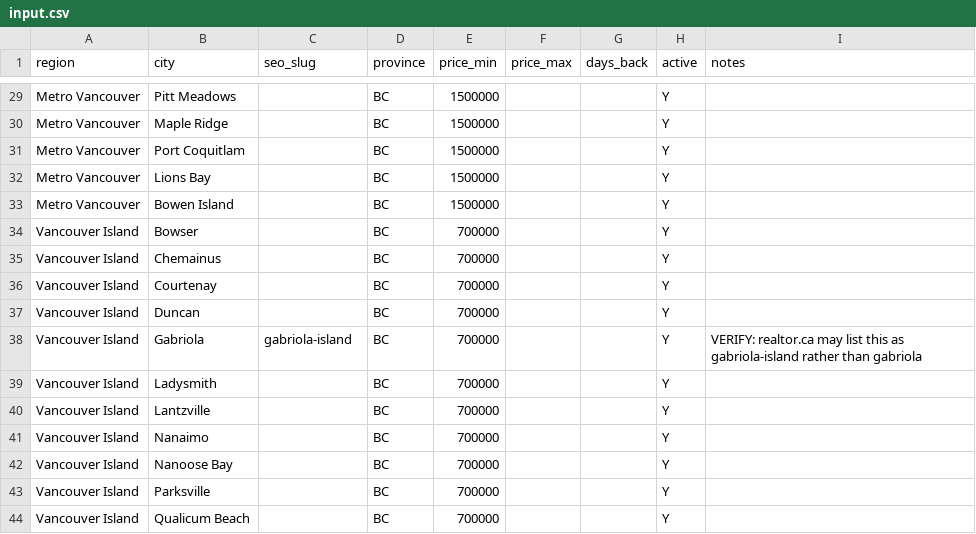
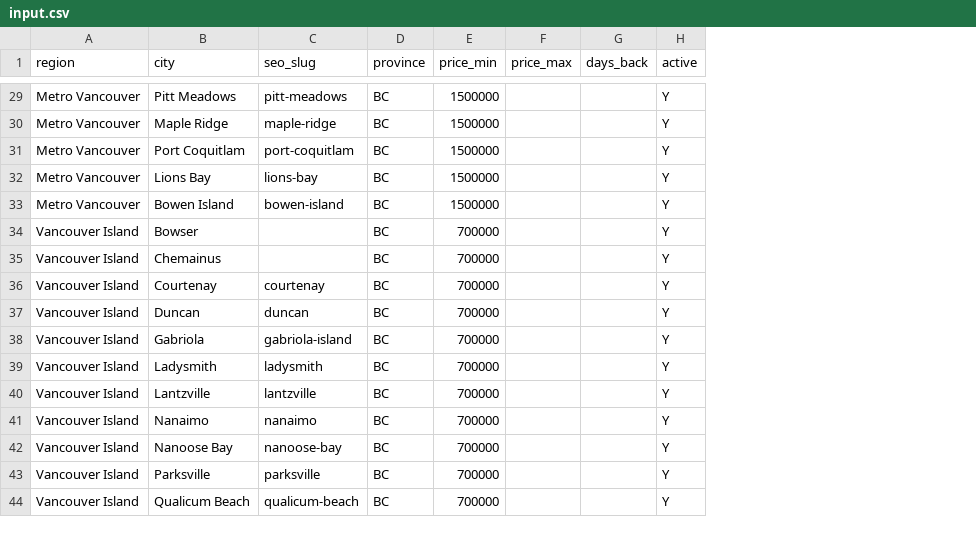
Before and after one commit to talhapythoneer/realtor-ca-scraper-propertylistings, a CSV file: input/input.csv, drawn as a sheet; only a part is shown, gaps mark what is left out; the diff covers the shown part only; the diff names each change by its address in the sheet, - before the commit and + after, or states it on an @@ line.

```diff
--- a/input/input.csv
+++ b/input/input.csv
-column I (notes), row 38: VERIFY: realtor.ca may list this as gabriola-island rather than gabriola
-C29 (seo_slug): (empty)
+C29 (seo_slug): pitt-meadows
-C30 (seo_slug): (empty)
+C30 (seo_slug): maple-ridge
-C31 (seo_slug): (empty)
+C31 (seo_slug): port-coquitlam
-C32 (seo_slug): (empty)
+C32 (seo_slug): lions-bay
-C33 (seo_slug): (empty)
+C33 (seo_slug): bowen-island
-C36 (seo_slug): (empty)
+C36 (seo_slug): courtenay
-C37 (seo_slug): (empty)
+C37 (seo_slug): duncan
-C39 (seo_slug): (empty)
+C39 (seo_slug): ladysmith
-C40 (seo_slug): (empty)
+C40 (seo_slug): lantzville
-C41 (seo_slug): (empty)
+C41 (seo_slug): nanaimo
-C42 (seo_slug): (empty)
+C42 (seo_slug): nanoose-bay
-C43 (seo_slug): (empty)
+C43 (seo_slug): parksville
-C44 (seo_slug): (empty)
+C44 (seo_slug): qualicum-beach
```
Also changed, not shown: 25 edited cells elsewhere in this file, 9 other files.
